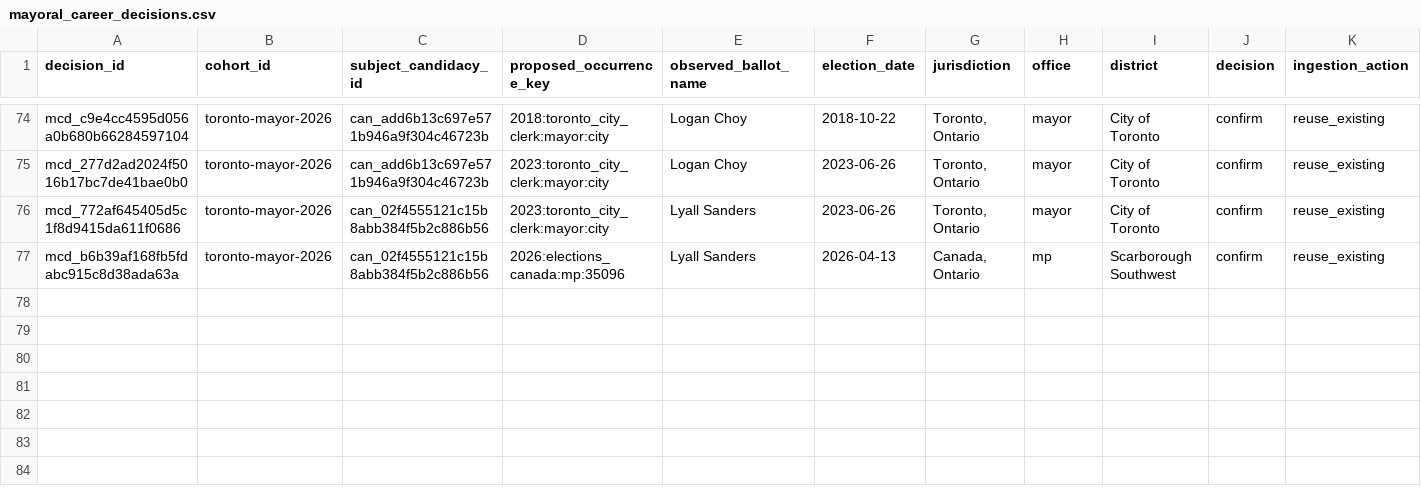
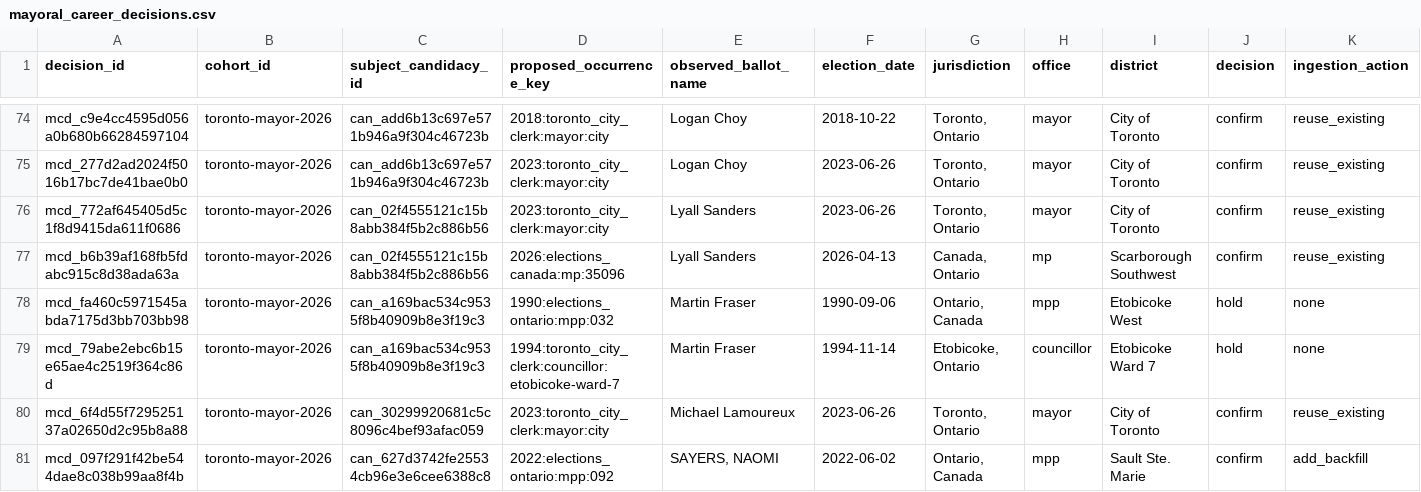
Before and after one commit to alexwolson/toronto-election-results, a CSV file: data/reference/mayoral_career_decisions.csv, drawn as a sheet; only a part is shown, gaps mark what is left out; rows hold the shown columns only; the diff names each change by its address in the sheet, - before the commit and + after, or states it on an @@ line.

```diff
--- a/data/reference/mayoral_career_decisions.csv
+++ b/data/reference/mayoral_career_decisions.csv
+row 78: mcd_fa460c5971545abda7175d3bb703bb98 | toronto-mayor-2026 | can_a169bac534c9535f8b40909b8e3f19c3 | 1990:elections_ontario:mpp:032 | Martin Fraser | 1990-09-06 | Ontario, Canada | mpp | Etobicoke West | hold | none
+row 79: mcd_79abe2ebc6b15e65ae4c2519f364c86d | toronto-mayor-2026 | can_a169bac534c9535f8b40909b8e3f19c3 | 1994:toronto_city_clerk:councillor:etobicoke-ward-7 | Martin Fraser | 1994-11-14 | Etobicoke, Ontario | councillor | Etobicoke Ward 7 | hold | none
+row 80: mcd_6f4d55f729525137a02650d2c95b8a88 | toronto-mayor-2026 | can_30299920681c5c8096c4bef93afac059 | 2023:toronto_city_clerk:mayor:city | Michael Lamoureux | 2023-06-26 | Toronto, Ontario | mayor | City of Toronto | confirm | reuse_existing
+row 81: mcd_097f291f42be544dae8c038b99aa8f4b | toronto-mayor-2026 | can_627d3742fe25534cb96e3e6cee6388c8 | 2022:elections_ontario:mpp:092 | SAYERS, NAOMI | 2022-06-02 | Ontario, Canada | mpp | Sault Ste. Marie | confirm | add_backfill
```
Also changed, not shown: data/reference/mayoral_career_backfill.csv, data/reference/mayoral_career_occurrence_mapping.csv, 14 other files.
